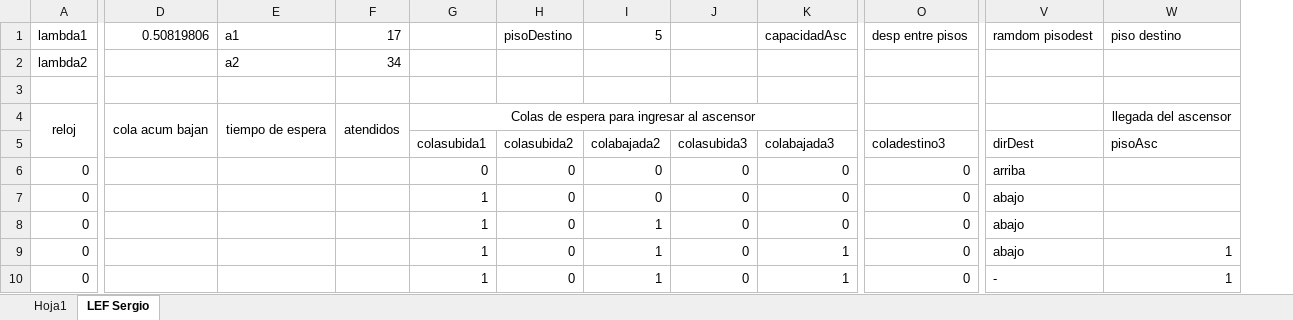
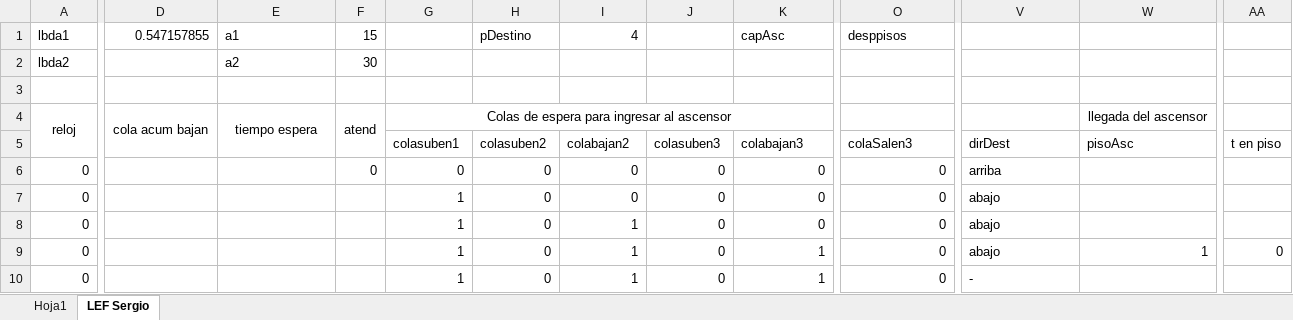
Before and after one commit to sergiorosx/SimulacionAscensor, an Excel workbook: LEF Simulación.xlsx, sheet LEF Sergio, drawn as a sheet; only a part is shown, gaps mark what is left out; values as stored, in another font and other column widths than the file's, no borders; removed rows and columns are numbered as before the commit, all else as after; the diff covers the shown part only; the diff names each change by its address in the sheet, - before the commit and + after, or states it on an @@ line.

```diff
--- a/LEF Simulación.xlsx (sheet LEF Sergio)
+++ b/LEF Simulación.xlsx (sheet LEF Sergio)
-column F, rows 1-4: 17 | 34 |  | atendidos
+column F, rows 1-6: 15 | 30 |  | atend |  | 0
+column AA, rows 5-9: t en piso |  |  |  | 0
-A1: lambda1
+A1: lbda1
-D1: 0.50819806
+D1: 0.547157855
-H1: pisoDestino
+H1: pDestino
-I1: 5
+I1: 4
-K1: capacidadAsc
+K1: capAsc
-O1: desp entre pisos
+O1: desppisos
-V1: ramdom pisodest
+V1: (empty)
-W1: piso destino
+W1: (empty)
-A2: lambda2
+A2: lbda2
-E4: tiempo de espera
+E4: tiempo espera
-G5: colasubida1
+G5: colasuben1
-H5: colasubida2
+H5: colasuben2
-I5: colabajada2
+I5: colabajan2
-J5: colasubida3
+J5: colasuben3
-K5: colabajada3
+K5: colabajan3
-O5: coladestino3
+O5: colaSalen3
-W10: 1
+W10: (empty)
```
Also changed, not shown: 1 added row, 11 removed rows and 20 edited cells elsewhere in this sheet, 3 other files.
